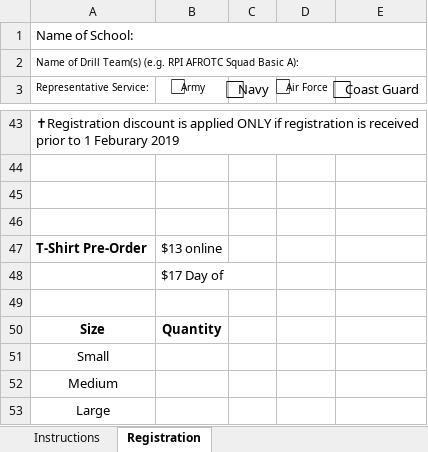
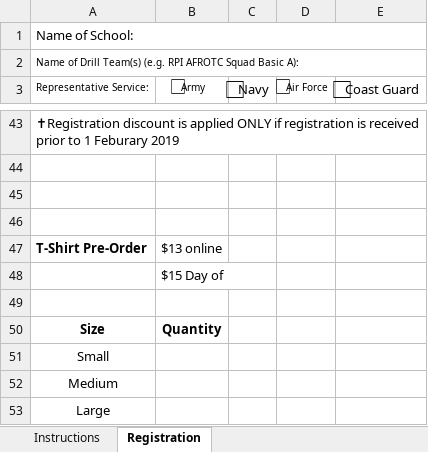
Before and after one commit to rpidrillmeet/rpidrillmeet.github.io, an Excel workbook: registration.xlsx, sheet Registration, drawn as a sheet; only a part is shown, gaps mark what is left out; values as stored, in another font and other column widths than the file's, no borders; charts and pictures not drawn; the diff names each change by its address in the sheet, - before the commit and + after, or states it on an @@ line.

```diff
--- a/registration.xlsx (sheet Registration)
+++ b/registration.xlsx (sheet Registration)
-B48 (⃞ Army): $17 Day of
+B48 (⃞ Army): $15 Day of
```
Also changed, not shown: 5 other files.
